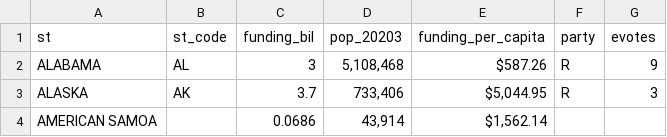
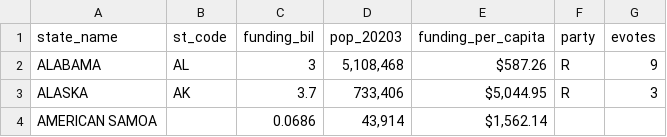
Before and after one commit to tagensingh/sps_data608_story1, a CSV file: d608_story1_data.csv, drawn as a sheet; only a part is shown.

Commit message:
v3
v3

```diff
--- a/d608_story1_data.csv
+++ b/d608_story1_data.csv
@@ -1,2 +1,2 @@
-st,st_code,funding_bil,pop_20203,funding_per_capita,party,evotes
+state_name,st_code,funding_bil,pop_20203,funding_per_capita,party,evotes
 ALABAMA,AL,3,"5,108,468",$587.26 ,R,9
```
